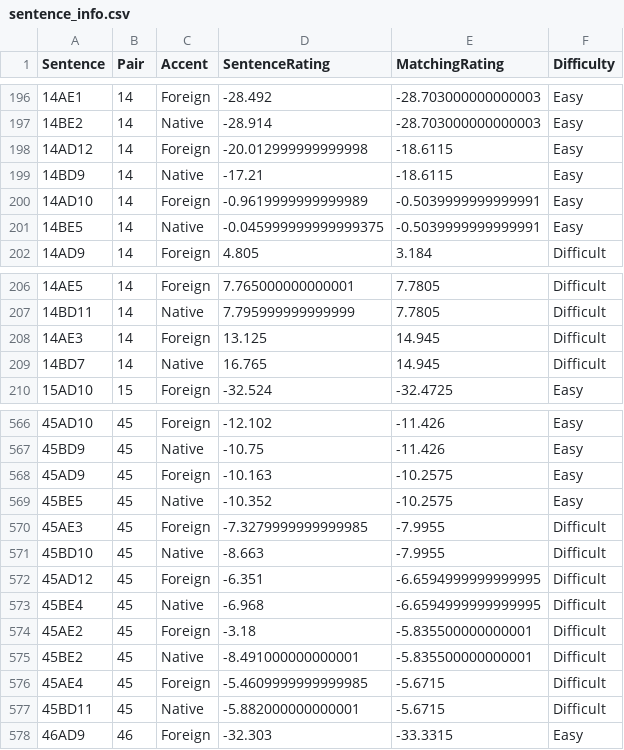
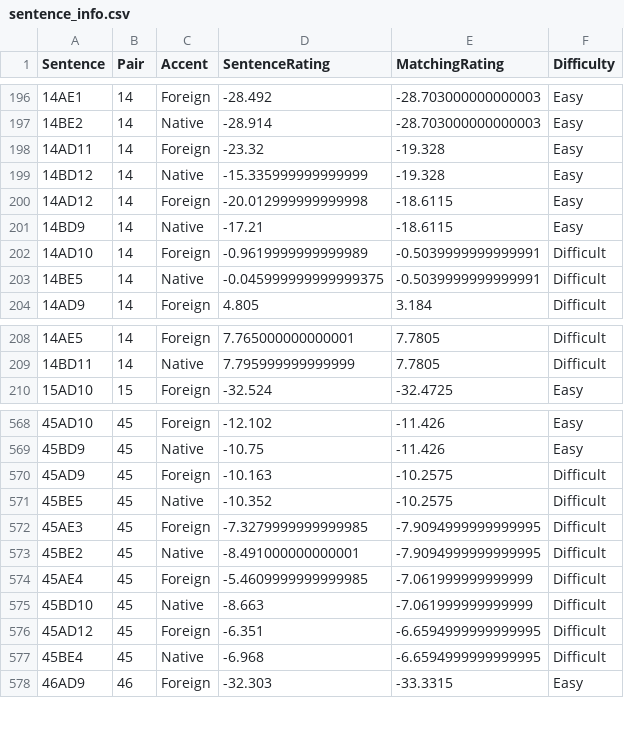
Before and after one commit to homerhanumat/assignment, a CSV file: data/sentence_info.csv, drawn as a sheet; only a part is shown, gaps mark what is left out; the diff covers the shown part only.

Commit message:
delete three repeated sentences

```diff
--- a/data/sentence_info.csv
+++ b/data/sentence_info.csv
@@ -197,6 +197,8 @@ Sentence,Pair,Accent,SentenceRating,MatchingRating,Difficulty
 14BE2,14,Native,-28.914,-28.703000000000003,Easy
+14AD11,14,Foreign,-23.32,-19.328,Easy
+14BD12,14,Native,-15.335999999999999,-19.328,Easy
 14AD12,14,Foreign,-20.012999999999998,-18.6115,Easy
 14BD9,14,Native,-17.21,-18.6115,Easy
-14AD10,14,Foreign,-0.9619999999999989,-0.5039999999999991,Easy
-14BE5,14,Native,-0.045999999999999375,-0.5039999999999991,Easy
+14AD10,14,Foreign,-0.9619999999999989,-0.5039999999999991,Difficult
+14BE5,14,Native,-0.045999999999999375,-0.5039999999999991,Difficult
 14AD9,14,Foreign,4.805,3.184,Difficult
@@ -207,4 +209,2 @@ Sentence,Pair,Accent,SentenceRating,MatchingRating,Difficulty
 14BD11,14,Native,7.795999999999999,7.7805,Difficult
-14AE3,14,Foreign,13.125,14.945,Difficult
-14BD7,14,Native,16.765,14.945,Difficult
 15AD10,15,Foreign,-32.524,-32.4725,Easy
@@ -567,12 +569,10 @@ Sentence,Pair,Accent,SentenceRating,MatchingRating,Difficulty
 45BD9,45,Native,-10.75,-11.426,Easy
-45AD9,45,Foreign,-10.163,-10.2575,Easy
-45BE5,45,Native,-10.352,-10.2575,Easy
-45AE3,45,Foreign,-7.3279999999999985,-7.9955,Difficult
-45BD10,45,Native,-8.663,-7.9955,Difficult
+45AD9,45,Foreign,-10.163,-10.2575,Difficult
+45BE5,45,Native,-10.352,-10.2575,Difficult
+45AE3,45,Foreign,-7.3279999999999985,-7.9094999999999995,Difficult
+45BE2,45,Native,-8.491000000000001,-7.9094999999999995,Difficult
+45AE4,45,Foreign,-5.4609999999999985,-7.061999999999999,Difficult
+45BD10,45,Native,-8.663,-7.061999999999999,Difficult
 45AD12,45,Foreign,-6.351,-6.6594999999999995,Difficult
 45BE4,45,Native,-6.968,-6.6594999999999995,Difficult
-45AE2,45,Foreign,-3.18,-5.835500000000001,Difficult
-45BE2,45,Native,-8.491000000000001,-5.835500000000001,Difficult
-45AE4,45,Foreign,-5.4609999999999985,-5.6715,Difficult
-45BD11,45,Native,-5.882000000000001,-5.6715,Difficult
 46AD9,46,Foreign,-32.303,-33.3315,Easy
```
Also changed, not shown: 2 added rows and 4 edited cells elsewhere in this file, data/selected_sentences_frame.csv, 5 other files.
